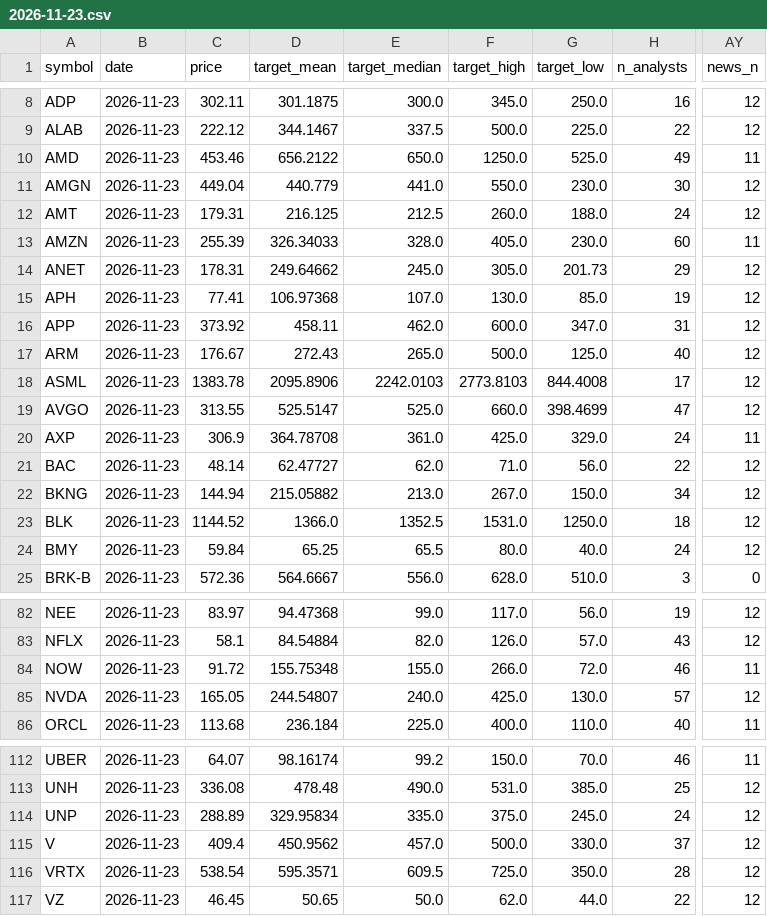
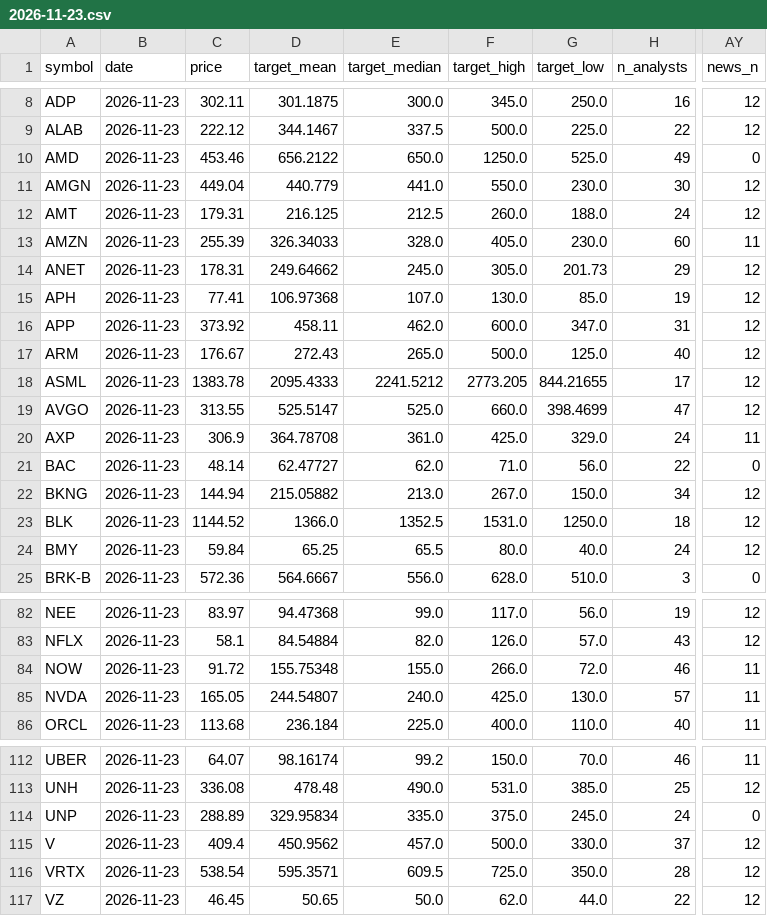
Before and after one commit to Liornim/spmo-market-bridge, a CSV file: core/analysts/2026-11-23.csv, drawn as a sheet; only a part is shown, gaps mark what is left out; the diff names each change by its address in the sheet, - before the commit and + after, or states it on an @@ line.

```diff
--- a/core/analysts/2026-11-23.csv
+++ b/core/analysts/2026-11-23.csv
-AY10 (news_n): 11
+AY10 (news_n): 0
-D18 (target_mean): 2095.8906
+D18 (target_mean): 2095.4333
-E18 (target_median): 2242.0103
+E18 (target_median): 2241.5212
-F18 (target_high): 2773.8103
+F18 (target_high): 2773.205
-G18 (target_low): 844.4008
+G18 (target_low): 844.21655
-AY21 (news_n): 12
+AY21 (news_n): 0
-AY85 (news_n): 12
+AY85 (news_n): 11
-AY114 (news_n): 12
+AY114 (news_n): 0
```
Also changed, not shown: 2 other files.
